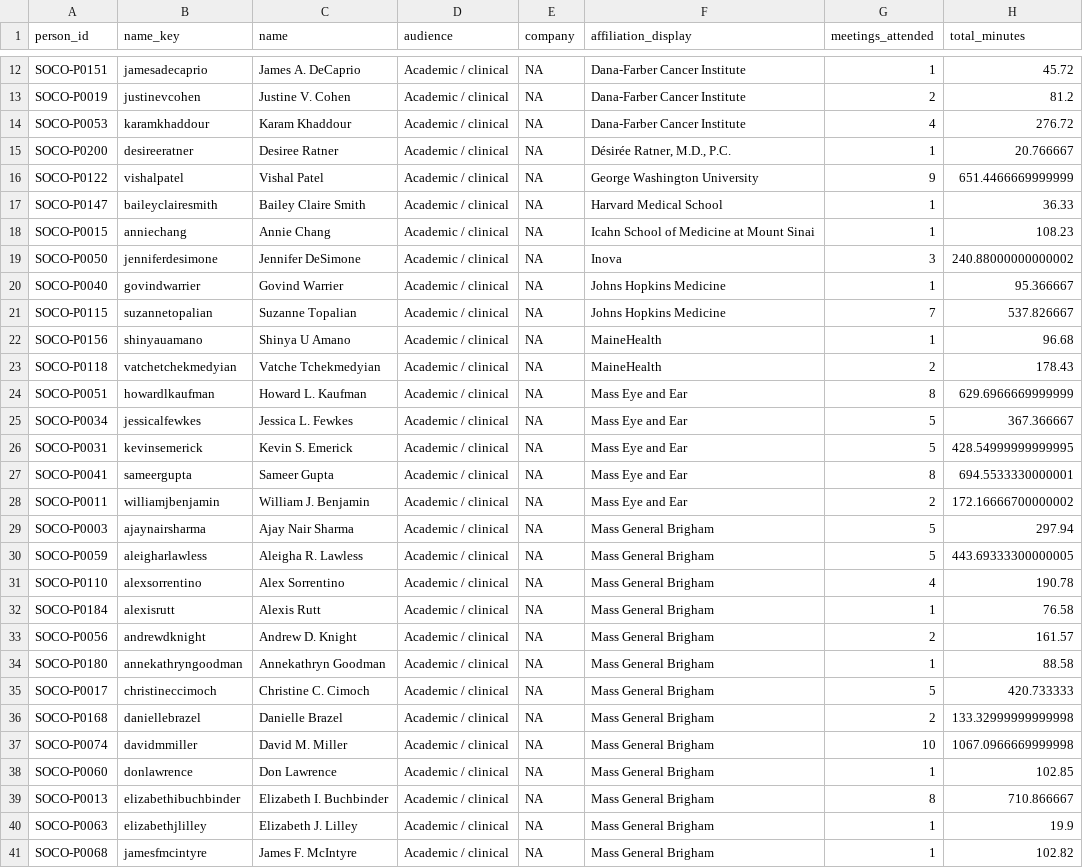
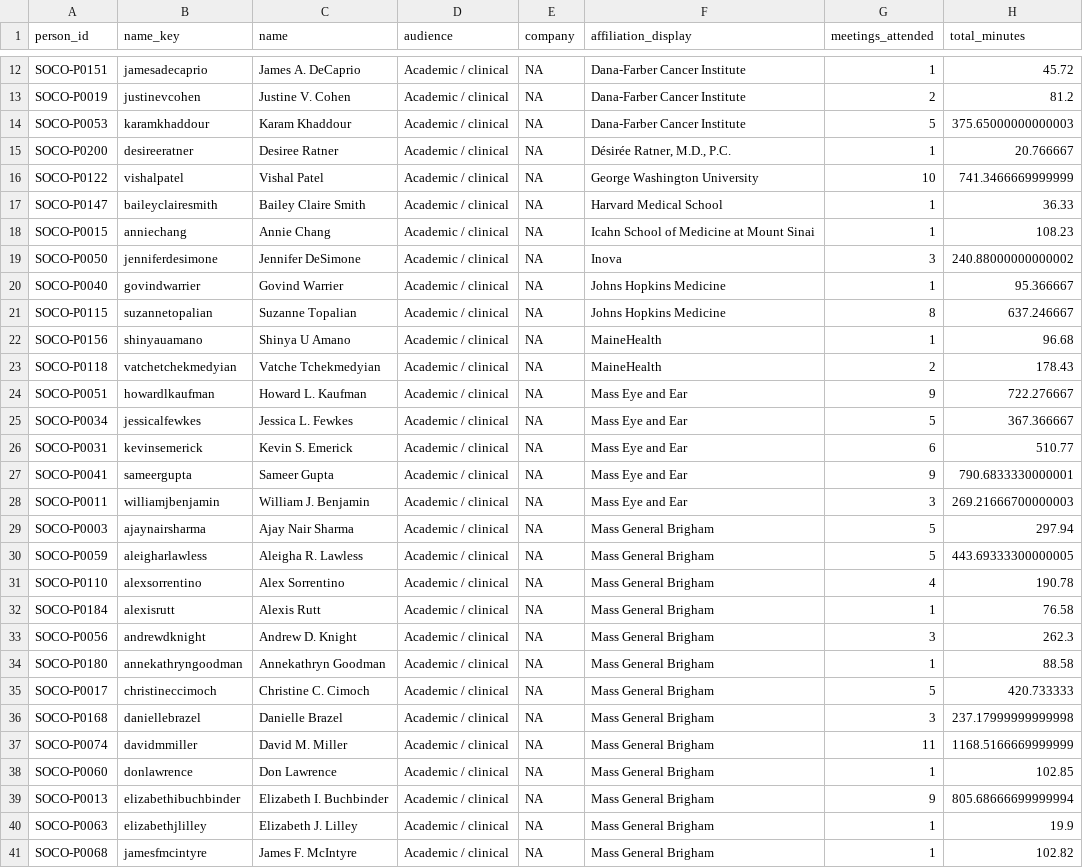
Before and after one commit to DM-Miller/cutaneousoncology, a CSV file: community_highlights/files/community_roster.csv, drawn as a sheet; only a part is shown, gaps mark what is left out; the diff covers the shown part only.

```diff
--- a/community_highlights/files/community_roster.csv
+++ b/community_highlights/files/community_roster.csv
@@ -13,5 +13,5 @@ SOCO-P0151,jamesadecaprio,James A. DeCaprio,Academic / clinical,NA,Dana-Farber C
 SOCO-P0019,justinevcohen,Justine V. Cohen,Academic / clinical,NA,Dana-Farber Cancer Institute,2,81.2
-SOCO-P0053,karamkhaddour,Karam Khaddour,Academic / clinical,NA,Dana-Farber Cancer Institute,4,276.72
+SOCO-P0053,karamkhaddour,Karam Khaddour,Academic / clinical,NA,Dana-Farber Cancer Institute,5,375.65000000000003
 SOCO-P0200,desireeratner,Desiree Ratner,Academic / clinical,NA,"Désirée Ratner, M.D., P.C.",1,20.766667
-SOCO-P0122,vishalpatel,Vishal Patel,Academic / clinical,NA,George Washington University,9,651.4466669999999
+SOCO-P0122,vishalpatel,Vishal Patel,Academic / clinical,NA,George Washington University,10,741.3466669999999
 SOCO-P0147,baileyclairesmith,Bailey Claire Smith,Academic / clinical,NA,Harvard Medical School,1,36.33
@@ -20,10 +20,10 @@ SOCO-P0050,jenniferdesimone,Jennifer DeSimone,Academic / clinical,NA,Inova,3,240
 SOCO-P0040,govindwarrier,Govind Warrier,Academic / clinical,NA,Johns Hopkins Medicine,1,95.366667
-SOCO-P0115,suzannetopalian,Suzanne Topalian,Academic / clinical,NA,Johns Hopkins Medicine,7,537.826667
+SOCO-P0115,suzannetopalian,Suzanne Topalian,Academic / clinical,NA,Johns Hopkins Medicine,8,637.246667
 SOCO-P0156,shinyauamano,Shinya U Amano,Academic / clinical,NA,MaineHealth,1,96.68
 SOCO-P0118,vatchetchekmedyian,Vatche Tchekmedyian,Academic / clinical,NA,MaineHealth,2,178.43
-SOCO-P0051,howardlkaufman,Howard L. Kaufman,Academic / clinical,NA,Mass Eye and Ear,8,629.6966669999999
+SOCO-P0051,howardlkaufman,Howard L. Kaufman,Academic / clinical,NA,Mass Eye and Ear,9,722.276667
 SOCO-P0034,jessicalfewkes,Jessica L. Fewkes,Academic / clinical,NA,Mass Eye and Ear,5,367.366667
-SOCO-P0031,kevinsemerick,Kevin S. Emerick,Academic / clinical,NA,Mass Eye and Ear,5,428.54999999999995
-SOCO-P0041,sameergupta,Sameer Gupta,Academic / clinical,NA,Mass Eye and Ear,8,694.5533330000001
-SOCO-P0011,williamjbenjamin,William J. Benjamin,Academic / clinical,NA,Mass Eye and Ear,2,172.16666700000002
+SOCO-P0031,kevinsemerick,Kevin S. Emerick,Academic / clinical,NA,Mass Eye and Ear,6,510.77
+SOCO-P0041,sameergupta,Sameer Gupta,Academic / clinical,NA,Mass Eye and Ear,9,790.6833330000001
+SOCO-P0011,williamjbenjamin,William J. Benjamin,Academic / clinical,NA,Mass Eye and Ear,3,269.21666700000003
 SOCO-P0003,ajaynairsharma,Ajay Nair Sharma,Academic / clinical,NA,Mass General Brigham,5,297.94
@@ -32,9 +32,9 @@ SOCO-P0110,alexsorrentino,Alex Sorrentino,Academic / clinical,NA,Mass General Br
 SOCO-P0184,alexisrutt,Alexis Rutt,Academic / clinical,NA,Mass General Brigham,1,76.58
-SOCO-P0056,andrewdknight,Andrew D. Knight,Academic / clinical,NA,Mass General Brigham,2,161.57
+SOCO-P0056,andrewdknight,Andrew D. Knight,Academic / clinical,NA,Mass General Brigham,3,262.3
 SOCO-P0180,annekathryngoodman,Annekathryn Goodman,Academic / clinical,NA,Mass General Brigham,1,88.58
 SOCO-P0017,christineccimoch,Christine C. Cimoch,Academic / clinical,NA,Mass General Brigham,5,420.733333
-SOCO-P0168,daniellebrazel,Danielle Brazel,Academic / clinical,NA,Mass General Brigham,2,133.32999999999998
-SOCO-P0074,davidmmiller,David M. Miller,Academic / clinical,NA,Mass General Brigham,10,1067.0966669999998
+SOCO-P0168,daniellebrazel,Danielle Brazel,Academic / clinical,NA,Mass General Brigham,3,237.17999999999998
+SOCO-P0074,davidmmiller,David M. Miller,Academic / clinical,NA,Mass General Brigham,11,1168.5166669999999
 SOCO-P0060,donlawrence,Don Lawrence,Academic / clinical,NA,Mass General Brigham,1,102.85
-SOCO-P0013,elizabethibuchbinder,Elizabeth I. Buchbinder,Academic / clinical,NA,Mass General Brigham,8,710.866667
+SOCO-P0013,elizabethibuchbinder,Elizabeth I. Buchbinder,Academic / clinical,NA,Mass General Brigham,9,805.68666699999994
 SOCO-P0063,elizabethjlilley,Elizabeth J. Lilley,Academic / clinical,NA,Mass General Brigham,1,19.9
```
Also changed, not shown: 10 added rows and 38 edited cells elsewhere in this file, community_highlights/files/community_attendance_qc_long.csv, community_highlights/files/community_industry_summary.csv, 25 other files.
